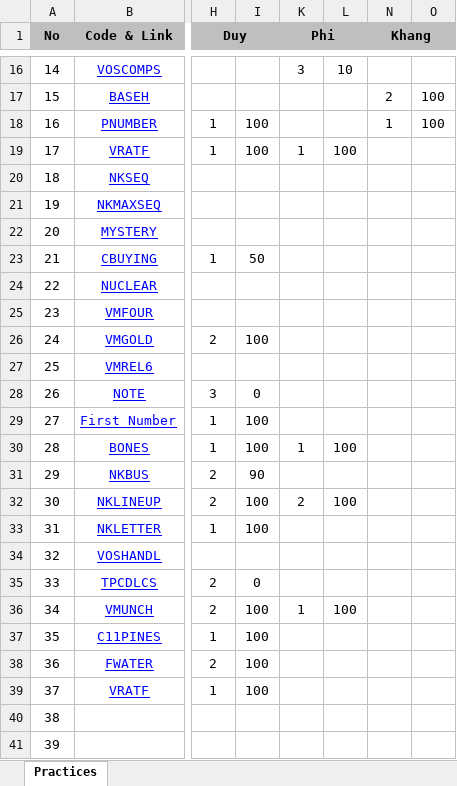
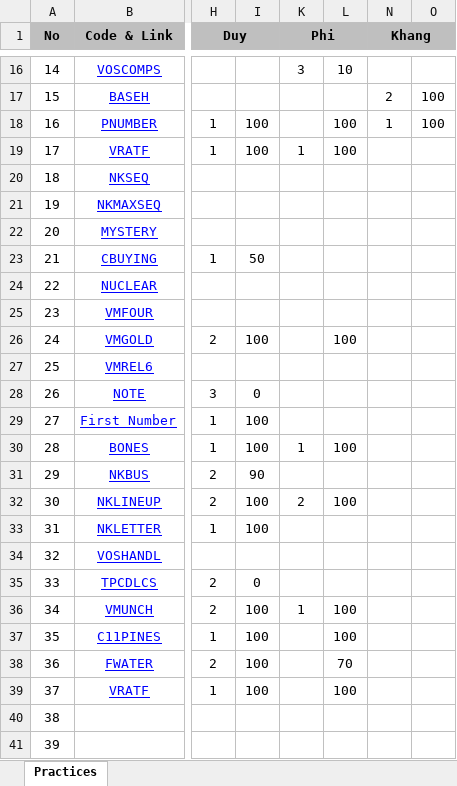
Before and after one commit to haminhngoc/Programming, an Excel workbook: Olympic-2014/Practices.xlsx, sheet Practices, drawn as a sheet; only a part is shown, gaps mark what is left out; values as stored, in another font and other column widths than the file's, no borders; the diff names each change by its address in the sheet, - before the commit and + after, or states it on an @@ line.

```diff
--- a/Olympic-2014/Practices.xlsx (sheet Practices)
+++ b/Olympic-2014/Practices.xlsx (sheet Practices)
-L18: (empty)
+L18: 100
-L26: (empty)
+L26: 100
-L37: (empty)
+L37: 100
-L38: (empty)
+L38: 70
-L39: (empty)
+L39: 100
```
Also changed, not shown: 2 other files.
